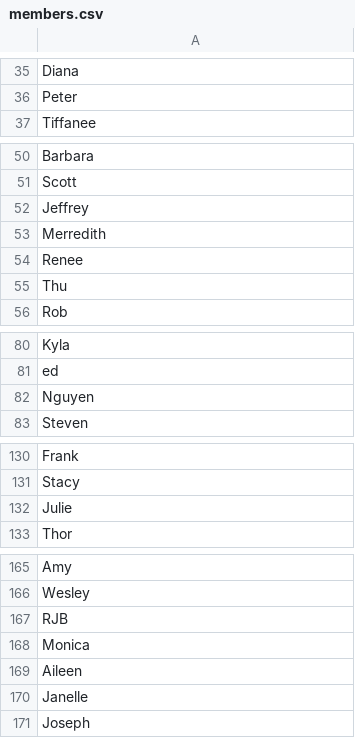
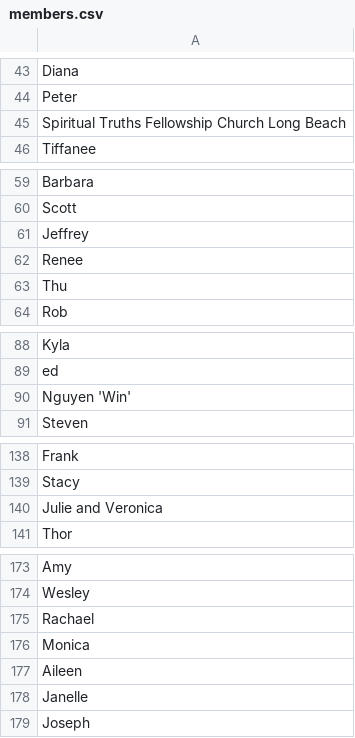
Before and after one commit to sfpride/members, a CSV file: _data/members.csv, drawn as a sheet; only a part is shown, gaps mark what is left out; the diff covers the shown part only.

```diff
--- a/_data/members.csv
+++ b/_data/members.csv
@@ -36,2 +44,3 @@ Diana
 Peter
+Spiritual Truths Fellowship Church Long Beach
 Tiffanee
@@ -52,3 +61,2 @@ Scott
 Jeffrey
-Merredith
 Renee
@@ -81,3 +89,3 @@ Kyla
 ed
-Nguyen
+Nguyen 'Win'
 Steven
@@ -131,3 +139,3 @@ Frank
 Stacy
-Julie
+Julie and Veronica
 Thor
@@ -166,3 +174,3 @@ Amy
 Wesley
-RJB
+Rachael
 Monica
```
Also changed, not shown: 8 added rows, 8 removed rows, 2 moved rows and 2 edited cells elsewhere in this file.
